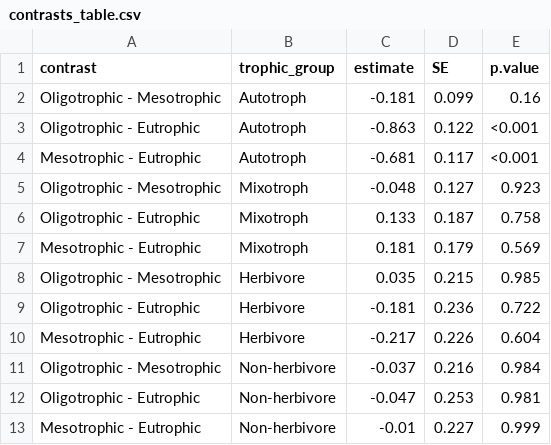
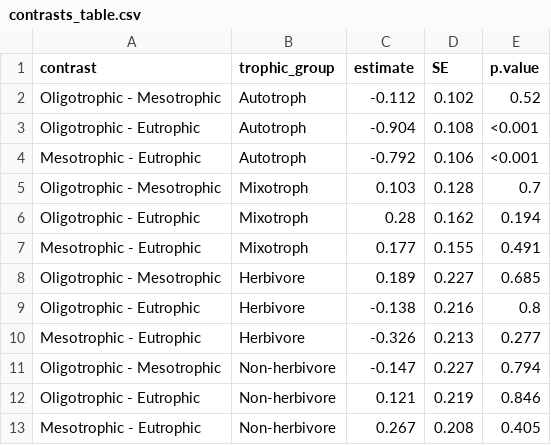
Before and after one commit to hlwander/LP_NBSS, a CSV file: output/contrasts_table.csv, drawn as a sheet.

```diff
--- a/output/contrasts_table.csv
+++ b/output/contrasts_table.csv
@@ -1,13 +1,13 @@
 "contrast","trophic_group","estimate","SE","p.value"
-"Oligotrophic - Mesotrophic","Autotroph",-0.181,0.099,"0.16"
-"Oligotrophic - Eutrophic","Autotroph",-0.863,0.122,"<0.001"
-"Mesotrophic - Eutrophic","Autotroph",-0.681,0.117,"<0.001"
-"Oligotrophic - Mesotrophic","Mixotroph",-0.048,0.127,"0.923"
-"Oligotrophic - Eutrophic","Mixotroph",0.133,0.187,"0.758"
-"Mesotrophic - Eutrophic","Mixotroph",0.181,0.179,"0.569"
-"Oligotrophic - Mesotrophic","Herbivore",0.035,0.215,"0.985"
-"Oligotrophic - Eutrophic","Herbivore",-0.181,0.236,"0.722"
-"Mesotrophic - Eutrophic","Herbivore",-0.217,0.226,"0.604"
-"Oligotrophic - Mesotrophic","Non-herbivore",-0.037,0.216,"0.984"
-"Oligotrophic - Eutrophic","Non-herbivore",-0.047,0.253,"0.981"
-"Mesotrophic - Eutrophic","Non-herbivore",-0.01,0.227,"0.999"
+"Oligotrophic - Mesotrophic","Autotroph",-0.112,0.102,"0.52"
+"Oligotrophic - Eutrophic","Autotroph",-0.904,0.108,"<0.001"
+"Mesotrophic - Eutrophic","Autotroph",-0.792,0.106,"<0.001"
+"Oligotrophic - Mesotrophic","Mixotroph",0.103,0.128,"0.7"
+"Oligotrophic - Eutrophic","Mixotroph",0.28,0.162,"0.194"
+"Mesotrophic - Eutrophic","Mixotroph",0.177,0.155,"0.491"
+"Oligotrophic - Mesotrophic","Herbivore",0.189,0.227,"0.685"
+"Oligotrophic - Eutrophic","Herbivore",-0.138,0.216,"0.8"
+"Mesotrophic - Eutrophic","Herbivore",-0.326,0.213,"0.277"
+"Oligotrophic - Mesotrophic","Non-herbivore",-0.147,0.227,"0.794"
+"Oligotrophic - Eutrophic","Non-herbivore",0.121,0.219,"0.846"
+"Mesotrophic - Eutrophic","Non-herbivore",0.267,0.208,"0.405"
```
Also changed, not shown: 7 other files.
